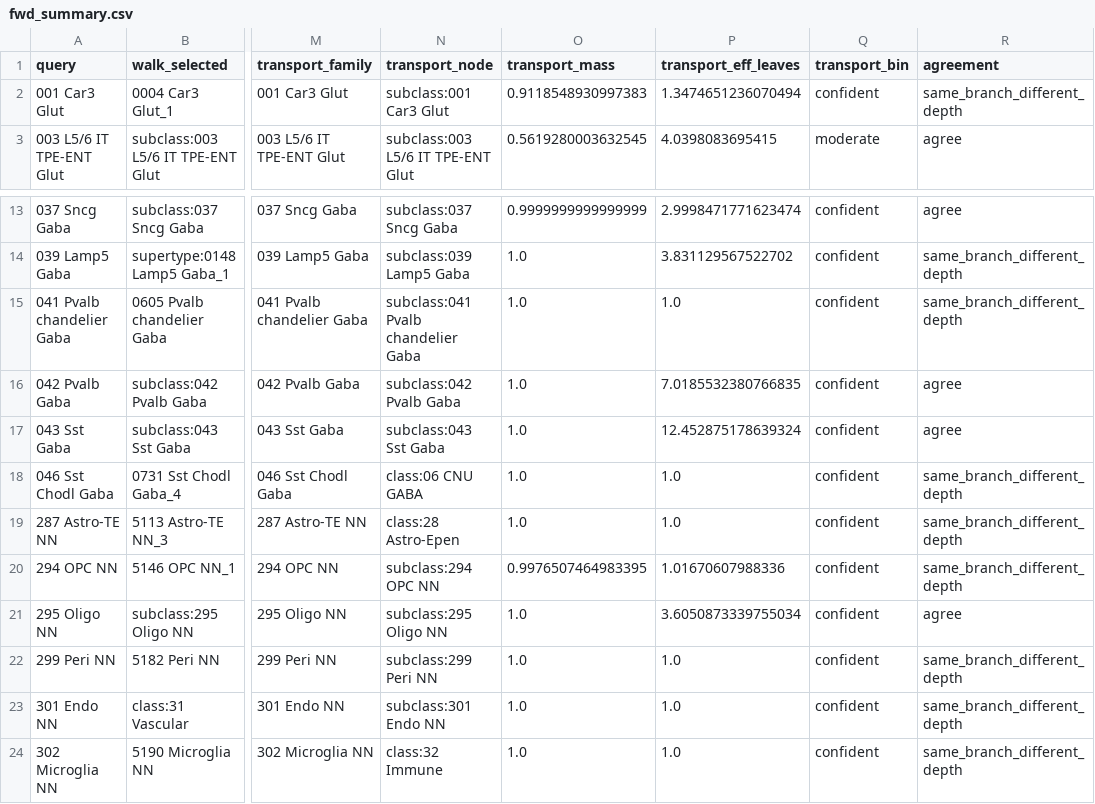
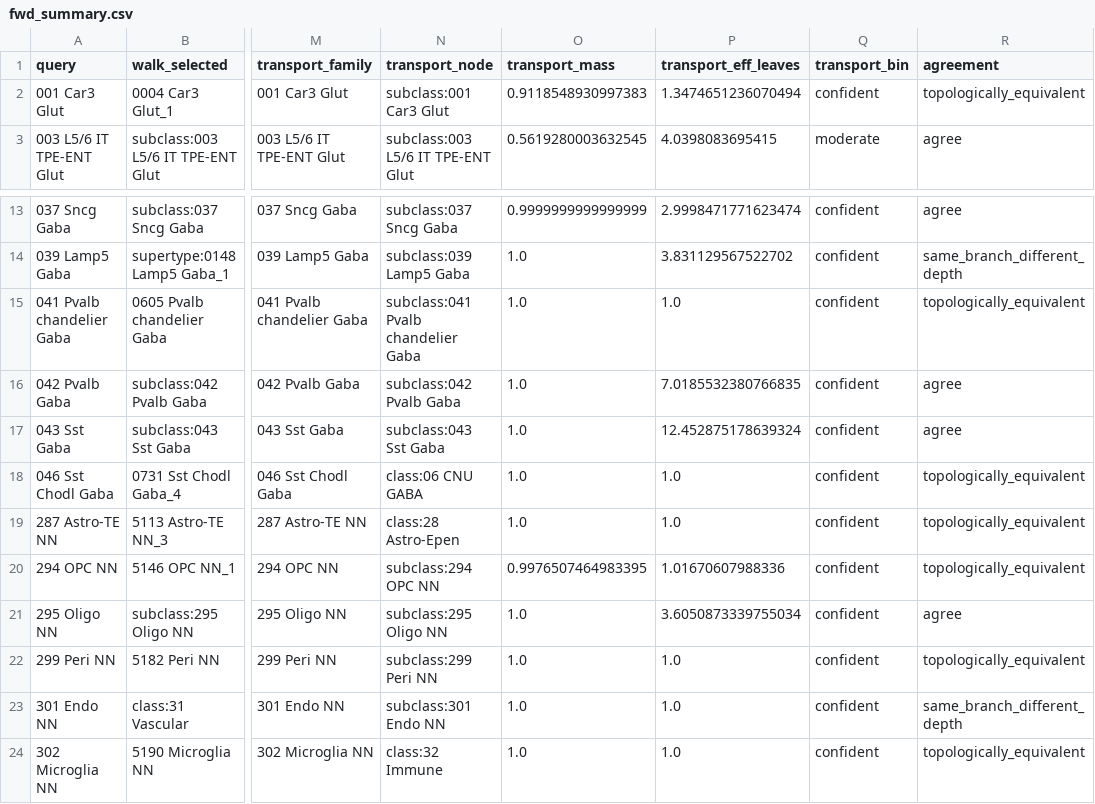
Before and after one commit to MicTott/MetaArbor, a CSV file: pkgs/python/examples/allen_demo/forward/fwd_summary.csv, drawn as a sheet; only a part is shown, gaps mark what is left out; the diff names each change by its address in the sheet, - before the commit and + after, or states it on an @@ line.

Commit message:
Interpretation polish per review: topological equivalence + label repulsion
- agreement gains topologically_equivalent, defined strictly by identical
  descendant leaf sets (unary-chain collapse); raw node ids preserved;
  combined symbol with dashed outline
- Allen result: 14 agree + 7 equivalent + 2 same-branch depth differences
  (Lamp5, Endo — proper sub/superset, correctly NOT equivalent) + 0 conflicts
- alignment tree: greedy label repulsion; orient='horizontal' option
- no estimator or threshold changes; all tests pass

```diff
--- a/pkgs/python/examples/allen_demo/forward/fwd_summary.csv
+++ b/pkgs/python/examples/allen_demo/forward/fwd_summary.csv
-R2 (agreement): same_branch_different_depth
+R2 (agreement): topologically_equivalent
-R15 (agreement): same_branch_different_depth
+R15 (agreement): topologically_equivalent
-R18:R20 (agreement): same_branch_different_depth
+R18:R20 (agreement): topologically_equivalent
-R22 (agreement): same_branch_different_depth
+R22 (agreement): topologically_equivalent
-R24 (agreement): same_branch_different_depth
+R24 (agreement): topologically_equivalent
```
Also changed, not shown: 22 other files.
